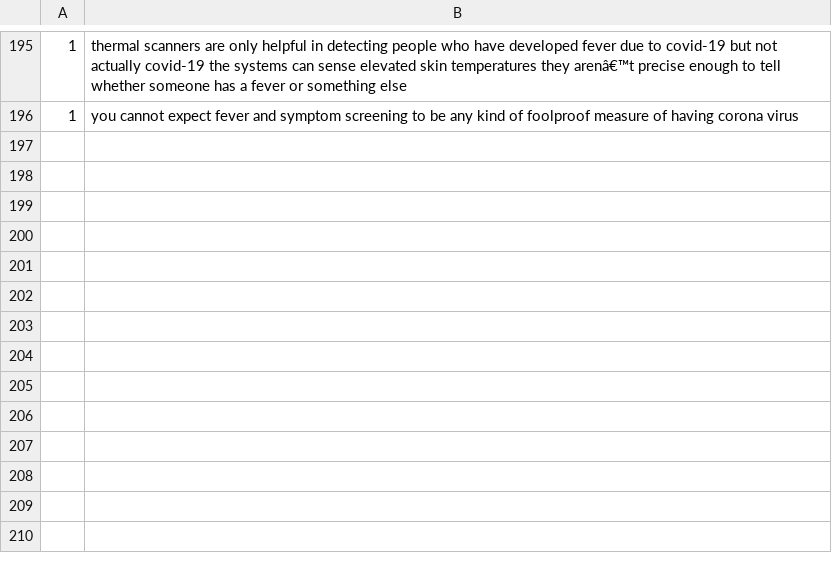
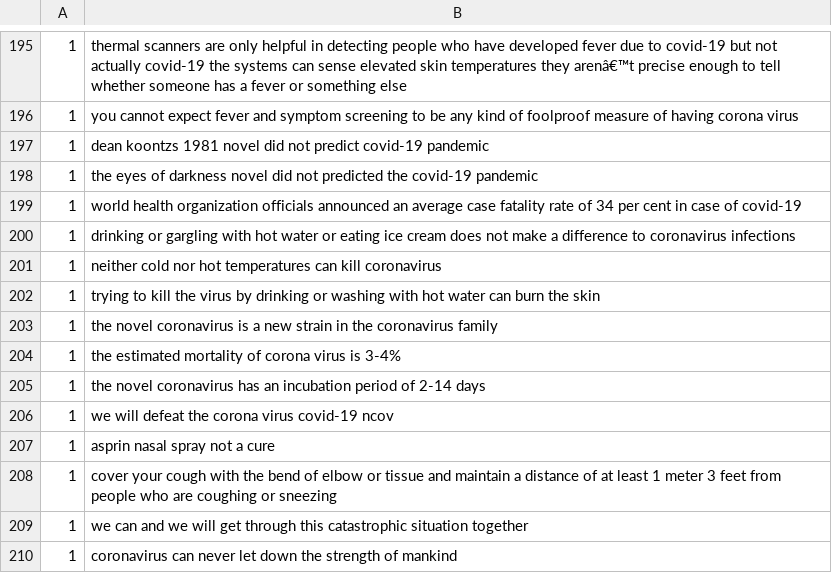
Before and after one commit to Ashish2000L/Sentemental_analysis, a CSV file: pos.csv, drawn as a sheet; only a part is shown, gaps mark what is left out; the diff names each change by its address in the sheet, - before the commit and + after, or states it on an @@ line.

```diff
--- a/pos.csv
+++ b/pos.csv
+row 197: 1 | dean koontzs 1981 novel did not predict covid-19 pandemic
+row 198: 1 | the eyes of darkness novel did not predicted the covid-19 pandemic
+row 199: 1 | world health organization officials announced an average case fatality rate of 34 per cent in case of covid-19
+row 200: 1 | drinking or gargling with hot water or eating ice cream does not make a difference to coronavirus infections
+row 201: 1 | neither cold nor hot temperatures can kill coronavirus
+row 202: 1 | trying to kill the virus by drinking or washing with hot water can burn the skin
+row 203: 1 | the novel coronavirus is a new strain in the coronavirus family
+row 204: 1 | the estimated mortality of corona virus is 3-4%
+row 205: 1 | the novel coronavirus has an incubation period of 2-14 days
+row 206: 1 | we will defeat the corona virus covid-19 ncov
+row 207: 1 | asprin nasal spray not a cure
+row 208: 1 | cover your cough with the bend of elbow or tissue and maintain a distance of at least 1 meter 3 feet from people who are coughing or sneezing
+row 209: 1 | we can and we will get through this catastrophic situation together
+row 210: 1 | coronavirus can never let down the strength of mankind
```
Also changed, not shown: neg.csv, 13 other files.
